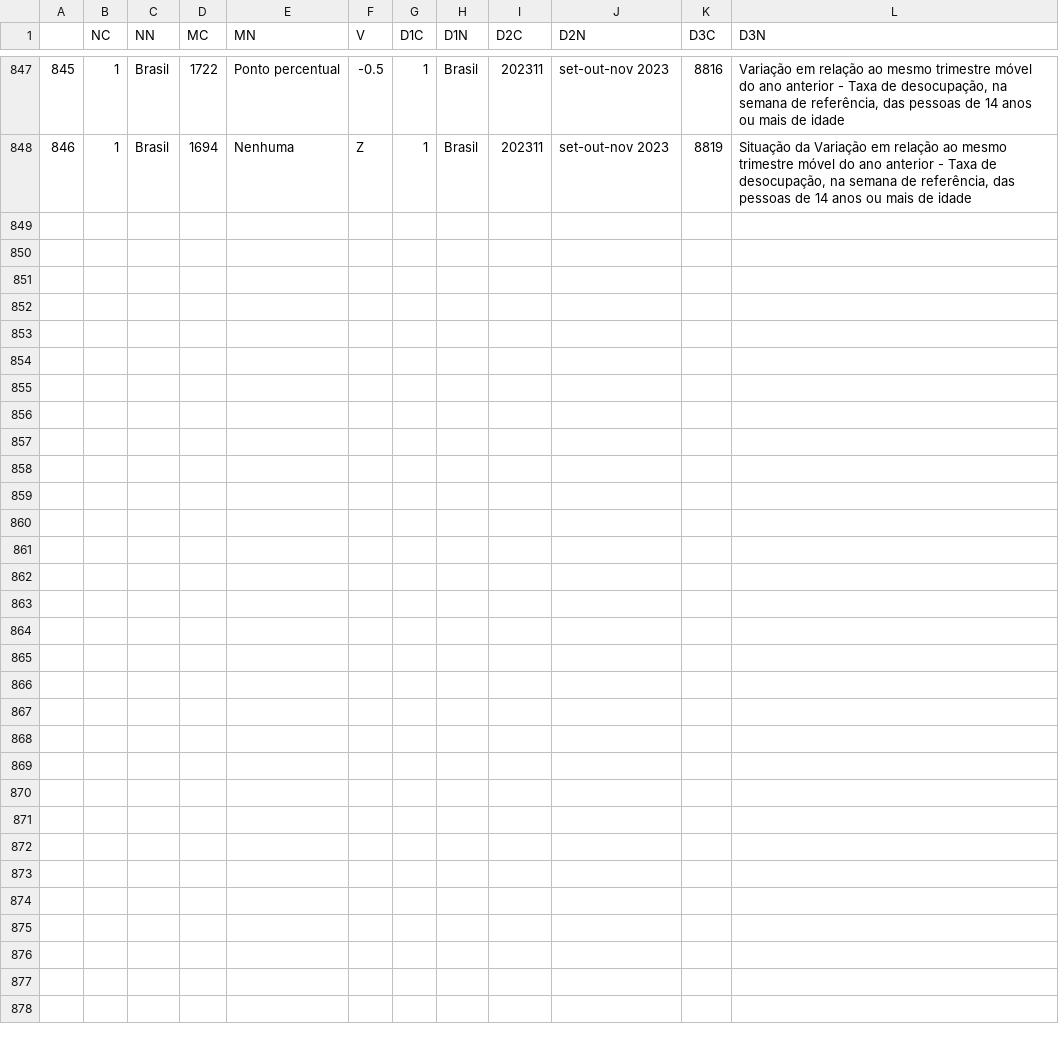
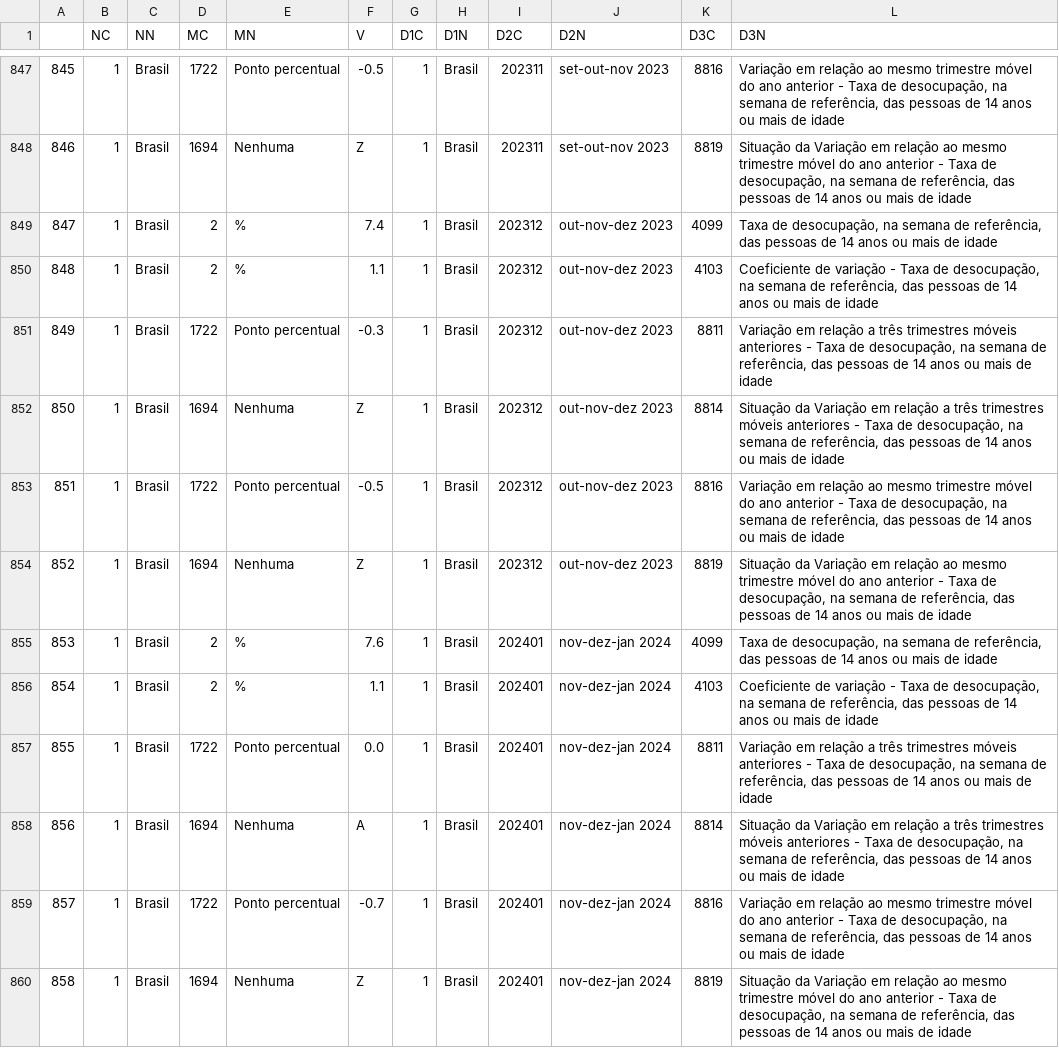
Before and after one commit to ramos-iza/dashboard_macro, a CSV file: dados/emprego/raw/db_taxa_desemprego.csv, drawn as a sheet; only a part is shown, gaps mark what is left out; the diff names each change by its address in the sheet, - before the commit and + after, or states it on an @@ line.

```diff
--- a/dados/emprego/raw/db_taxa_desemprego.csv
+++ b/dados/emprego/raw/db_taxa_desemprego.csv
+row 849: 847 | 1 | Brasil | 2 | % | 7.4 | 1 | Brasil | 202312 | out-nov-dez 2023 | 4099 | Taxa de desocupação, na semana de referência, das pessoas de 14 anos ou mais de idade
+row 850: 848 | 1 | Brasil | 2 | % | 1.1 | 1 | Brasil | 202312 | out-nov-dez 2023 | 4103 | Coeficiente de variação - Taxa de desocupação, na semana de referência, das pessoas de 14 anos ou mais de idade
+row 851: 849 | 1 | Brasil | 1722 | Ponto percentual | -0.3 | 1 | Brasil | 202312 | out-nov-dez 2023 | 8811 | Variação em relação a três trimestres móveis anteriores - Taxa de desocupação, na semana de referência, das pessoas de 14 anos ou mais de idade
+row 852: 850 | 1 | Brasil | 1694 | Nenhuma | Z | 1 | Brasil | 202312 | out-nov-dez 2023 | 8814 | Situação da Variação em relação a três trimestres móveis anteriores - Taxa de desocupação, na semana de referência, das pessoas de 14 anos ou mais de idade
+row 853: 851 | 1 | Brasil | 1722 | Ponto percentual | -0.5 | 1 | Brasil | 202312 | out-nov-dez 2023 | 8816 | Variação em relação ao mesmo trimestre móvel do ano anterior - Taxa de desocupação, na semana de referência, das pessoas de 14 anos ou mais de idade
+row 854: 852 | 1 | Brasil | 1694 | Nenhuma | Z | 1 | Brasil | 202312 | out-nov-dez 2023 | 8819 | Situação da Variação em relação ao mesmo trimestre móvel do ano anterior - Taxa de desocupação, na semana de referência, das pessoas de 14 anos ou mais de idade
+row 855: 853 | 1 | Brasil | 2 | % | 7.6 | 1 | Brasil | 202401 | nov-dez-jan 2024 | 4099 | Taxa de desocupação, na semana de referência, das pessoas de 14 anos ou mais de idade
+row 856: 854 | 1 | Brasil | 2 | % | 1.1 | 1 | Brasil | 202401 | nov-dez-jan 2024 | 4103 | Coeficiente de variação - Taxa de desocupação, na semana de referência, das pessoas de 14 anos ou mais de idade
+row 857: 855 | 1 | Brasil | 1722 | Ponto percentual | 0.0 | 1 | Brasil | 202401 | nov-dez-jan 2024 | 8811 | Variação em relação a três trimestres móveis anteriores - Taxa de desocupação, na semana de referência, das pessoas de 14 anos ou mais de idade
+row 858: 856 | 1 | Brasil | 1694 | Nenhuma | A | 1 | Brasil | 202401 | nov-dez-jan 2024 | 8814 | Situação da Variação em relação a três trimestres móveis anteriores - Taxa de desocupação, na semana de referência, das pessoas de 14 anos ou mais de idade
+row 859: 857 | 1 | Brasil | 1722 | Ponto percentual | -0.7 | 1 | Brasil | 202401 | nov-dez-jan 2024 | 8816 | Variação em relação ao mesmo trimestre móvel do ano anterior - Taxa de desocupação, na semana de referência, das pessoas de 14 anos ou mais de idade
+row 860: 858 | 1 | Brasil | 1694 | Nenhuma | Z | 1 | Brasil | 202401 | nov-dez-jan 2024 | 8819 | Situação da Variação em relação ao mesmo trimestre móvel do ano anterior - Taxa de desocupação, na semana de referência, das pessoas de 14 anos ou mais de idade
```
Also changed, not shown: dados/emprego/silver/rendimento_idade.csv, dados/emprego/silver/rendimento_regiao_1.csv, 45 other files.
